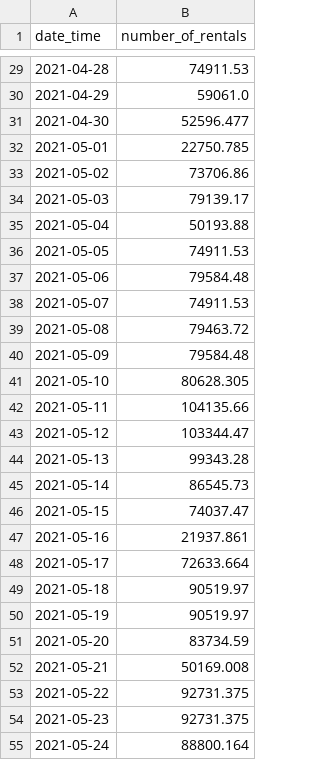
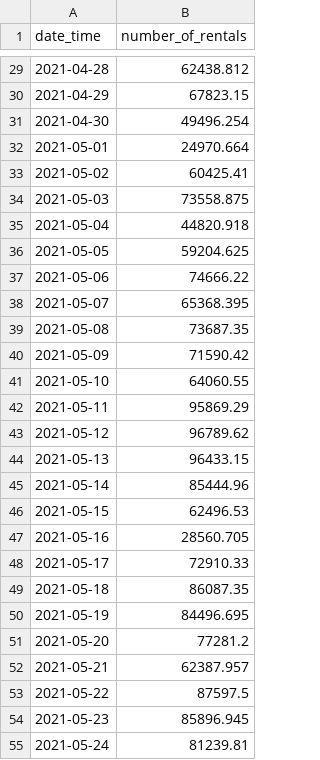
Before and after one commit to SeongwonTak/Data_Practices, a CSV file: DaconBasic_bicycle_rental/result.csv, drawn as a sheet; only a part is shown, gaps mark what is left out; the diff covers the shown part only.

```diff
--- a/DaconBasic_bicycle_rental/result.csv
+++ b/DaconBasic_bicycle_rental/result.csv
@@ -29,27 +29,27 @@ date_time,number_of_rentals
-2021-04-28,74911.53
-2021-04-29,59061.0
-2021-04-30,52596.477
-2021-05-01,22750.785
-2021-05-02,73706.86
-2021-05-03,79139.17
-2021-05-04,50193.88
-2021-05-05,74911.53
-2021-05-06,79584.48
-2021-05-07,74911.53
-2021-05-08,79463.72
-2021-05-09,79584.48
-2021-05-10,80628.305
-2021-05-11,104135.66
-2021-05-12,103344.47
-2021-05-13,99343.28
-2021-05-14,86545.73
-2021-05-15,74037.47
-2021-05-16,21937.861
-2021-05-17,72633.664
-2021-05-18,90519.97
-2021-05-19,90519.97
-2021-05-20,83734.59
-2021-05-21,50169.008
-2021-05-22,92731.375
-2021-05-23,92731.375
-2021-05-24,88800.164
+2021-04-28,62438.812
+2021-04-29,67823.15
+2021-04-30,49496.254
+2021-05-01,24970.664
+2021-05-02,60425.41
+2021-05-03,73558.875
+2021-05-04,44820.918
+2021-05-05,59204.625
+2021-05-06,74666.22
+2021-05-07,65368.395
+2021-05-08,73687.35
+2021-05-09,71590.42
+2021-05-10,64060.55
+2021-05-11,95869.29
+2021-05-12,96789.62
+2021-05-13,96433.15
+2021-05-14,85444.96
+2021-05-15,62496.53
+2021-05-16,28560.705
+2021-05-17,72910.33
+2021-05-18,86087.35
+2021-05-19,84496.695
+2021-05-20,77281.2
+2021-05-21,62387.957
+2021-05-22,87597.5
+2021-05-23,85896.945
+2021-05-24,81239.81
```
Also changed, not shown: 64 edited cells elsewhere in this file, 1 other file.
